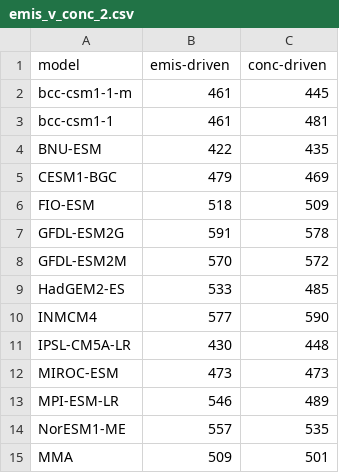
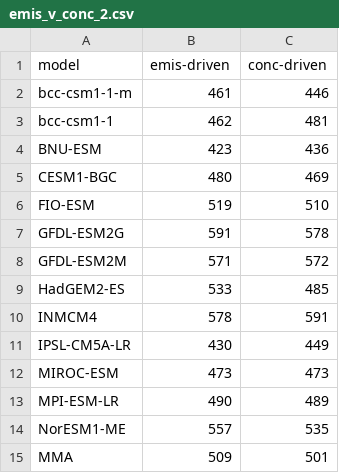
Before and after one commit to dougmcneall/at2degreesgit, a CSV file: emis_v_conc_2.csv, drawn as a sheet.

```diff
--- a/emis_v_conc_2.csv
+++ b/emis_v_conc_2.csv
@@ -1,14 +1,14 @@
 model,emis-driven,conc-driven
-bcc-csm1-1-m,461,445
-bcc-csm1-1,461,481
-BNU-ESM,422,435
-CESM1-BGC,479,469
-FIO-ESM,518,509
+bcc-csm1-1-m,461,446
+bcc-csm1-1,462,481
+BNU-ESM,423,436
+CESM1-BGC,480,469
+FIO-ESM,519,510
 GFDL-ESM2G,591,578
-GFDL-ESM2M,570,572
+GFDL-ESM2M,571,572
 HadGEM2-ES,533,485
-INMCM4,577,590
-IPSL-CM5A-LR,430,448
+INMCM4,578,591
+IPSL-CM5A-LR,430,449
 MIROC-ESM,473,473
-MPI-ESM-LR,546,489
+MPI-ESM-LR,490,489
 NorESM1-ME,557,535
```
Also changed, not shown: emis_v_conc_1_5.csv, 1 other file.
